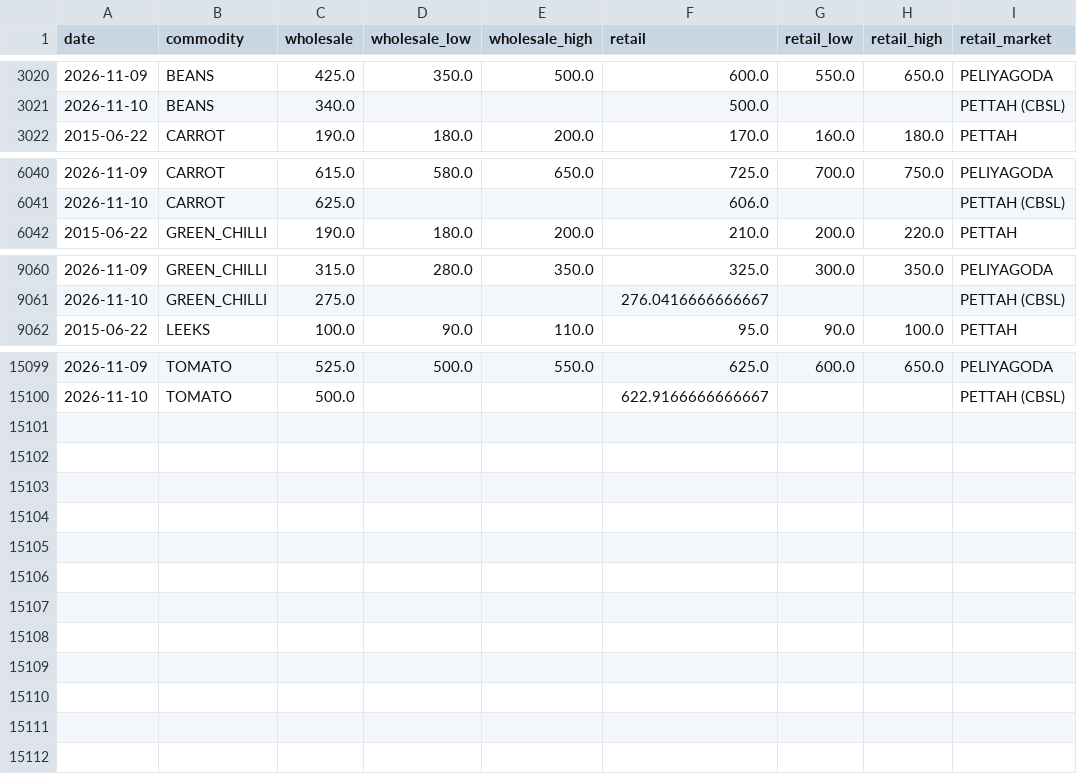
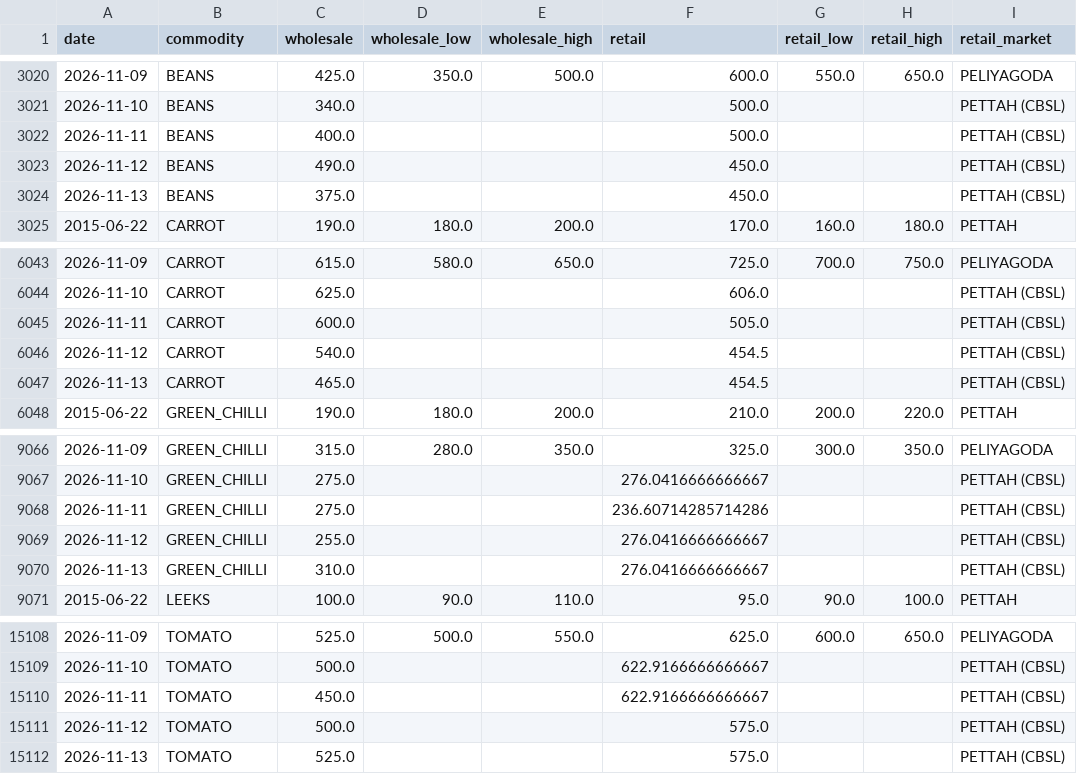
Before and after one commit to Jannahan/modelx, a CSV file: data/history/harti_corridor.csv, drawn as a sheet; only a part is shown, gaps mark what is left out.

```diff
--- a/data/history/harti_corridor.csv
+++ b/data/history/harti_corridor.csv
@@ -3021,2 +3021,5 @@ date,commodity,wholesale,wholesale_low,wholesale_high,retail,retail_low,retail_h
 2026-11-10,BEANS,340.0,,,500.0,,,PETTAH (CBSL)
+2026-11-11,BEANS,400.0,,,500.0,,,PETTAH (CBSL)
+2026-11-12,BEANS,490.0,,,450.0,,,PETTAH (CBSL)
+2026-11-13,BEANS,375.0,,,450.0,,,PETTAH (CBSL)
 2015-06-22,CARROT,190.0,180.0,200.0,170.0,160.0,180.0,PETTAH
@@ -6041,2 +6044,5 @@ date,commodity,wholesale,wholesale_low,wholesale_high,retail,retail_low,retail_h
 2026-11-10,CARROT,625.0,,,606.0,,,PETTAH (CBSL)
+2026-11-11,CARROT,600.0,,,505.0,,,PETTAH (CBSL)
+2026-11-12,CARROT,540.0,,,454.5,,,PETTAH (CBSL)
+2026-11-13,CARROT,465.0,,,454.5,,,PETTAH (CBSL)
 2015-06-22,GREEN_CHILLI,190.0,180.0,200.0,210.0,200.0,220.0,PETTAH
@@ -9061,2 +9067,5 @@ date,commodity,wholesale,wholesale_low,wholesale_high,retail,retail_low,retail_h
 2026-11-10,GREEN_CHILLI,275.0,,,276.0416666666667,,,PETTAH (CBSL)
+2026-11-11,GREEN_CHILLI,275.0,,,236.60714285714286,,,PETTAH (CBSL)
+2026-11-12,GREEN_CHILLI,255.0,,,276.0416666666667,,,PETTAH (CBSL)
+2026-11-13,GREEN_CHILLI,310.0,,,276.0416666666667,,,PETTAH (CBSL)
 2015-06-22,LEEKS,100.0,90.0,110.0,95.0,90.0,100.0,PETTAH
@@ -15100 +15109,4 @@ date,commodity,wholesale,wholesale_low,wholesale_high,retail,retail_low,retail_h
 2026-11-10,TOMATO,500.0,,,622.9166666666667,,,PETTAH (CBSL)
+2026-11-11,TOMATO,450.0,,,622.9166666666667,,,PETTAH (CBSL)
+2026-11-12,TOMATO,500.0,,,575.0,,,PETTAH (CBSL)
+2026-11-13,TOMATO,525.0,,,575.0,,,PETTAH (CBSL)
```
Also changed, not shown: data/history/cbsl_events.csv, data/history/usd_lkr.csv, 3 other files.
